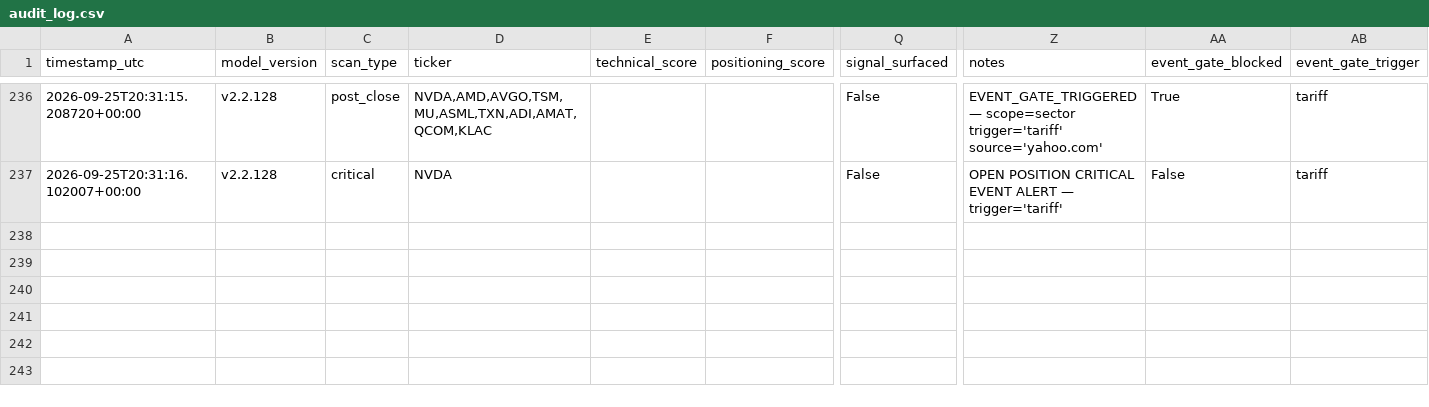
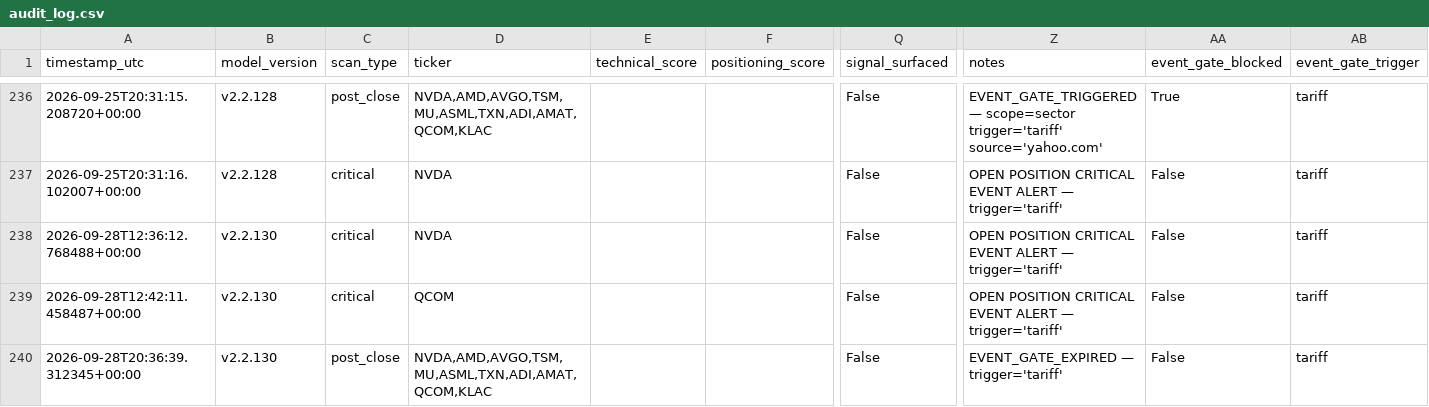
Before and after one commit to MrKoods/StockAnalysis, a CSV file: data/logs/audit_log.csv, drawn as a sheet; only a part is shown, gaps mark what is left out; rows hold the shown columns only; the diff names each change by its address in the sheet, - before the commit and + after, or states it on an @@ line.

```diff
--- a/data/logs/audit_log.csv
+++ b/data/logs/audit_log.csv
+row 238: 2026-09-28T12:36:12.768488+00:00 | v2.2.130 | critical | NVDA |  |  | False | OPEN POSITION CRITICAL EVENT ALERT — trigger='tariff' | False | tariff
+row 239: 2026-09-28T12:42:11.458487+00:00 | v2.2.130 | critical | QCOM |  |  | False | OPEN POSITION CRITICAL EVENT ALERT — trigger='tariff' | False | tariff
+row 240: 2026-09-28T20:36:39.312345+00:00 | v2.2.130 | post_close | NVDA,AMD,AVGO,TSM,MU,ASML,TXN,ADI,AMAT,QCOM,KLAC |  |  | False | EVENT_GATE_EXPIRED — trigger='tariff' | False | tariff
```
Also changed, not shown: paper_trading/paper_trades.csv, paper_trading/rank_trades.csv, 12 other files.
